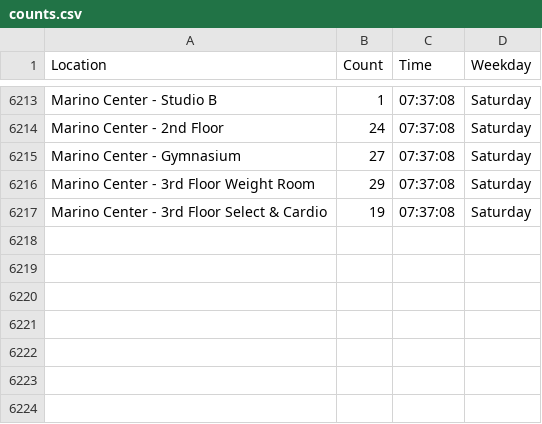
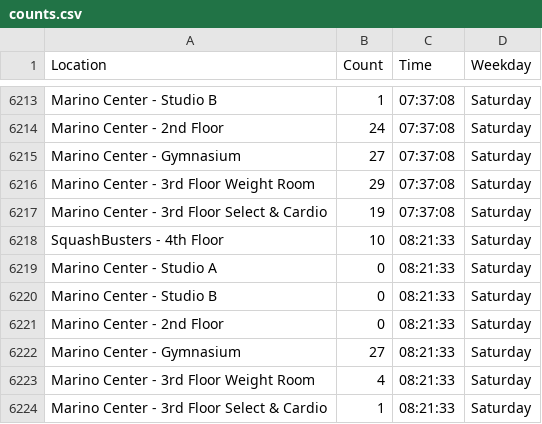
Before and after one commit to matthewliii/Marino-WebScrape, a CSV file: counts.csv, drawn as a sheet; only a part is shown, gaps mark what is left out.

```diff
--- a/counts.csv
+++ b/counts.csv
@@ -6217 +6217,8 @@ Marino Center - 3rd Floor Weight Room,29,07:37:08,Saturday
 Marino Center - 3rd Floor Select & Cardio,19,07:37:08,Saturday
+SquashBusters - 4th Floor,10,08:21:33,Saturday
+Marino Center - Studio A,0,08:21:33,Saturday
+Marino Center - Studio B,0,08:21:33,Saturday
+Marino Center - 2nd Floor,0,08:21:33,Saturday
+Marino Center - Gymnasium,27,08:21:33,Saturday
+Marino Center - 3rd Floor Weight Room,4,08:21:33,Saturday
+Marino Center - 3rd Floor Select & Cardio,1,08:21:33,Saturday
```
